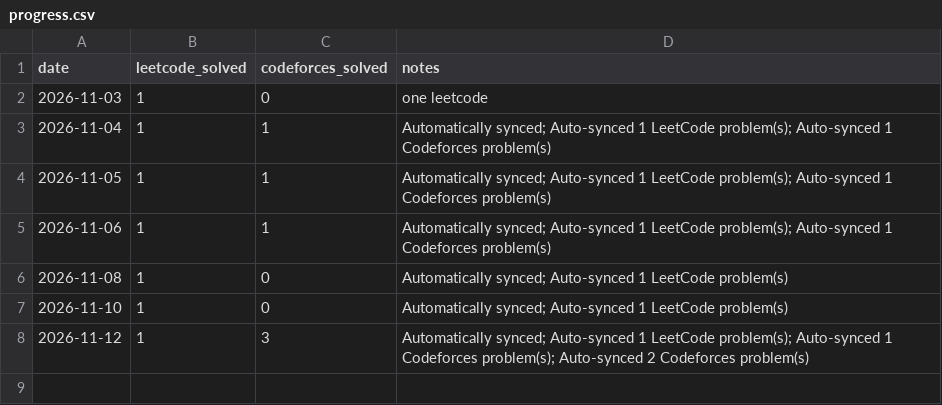
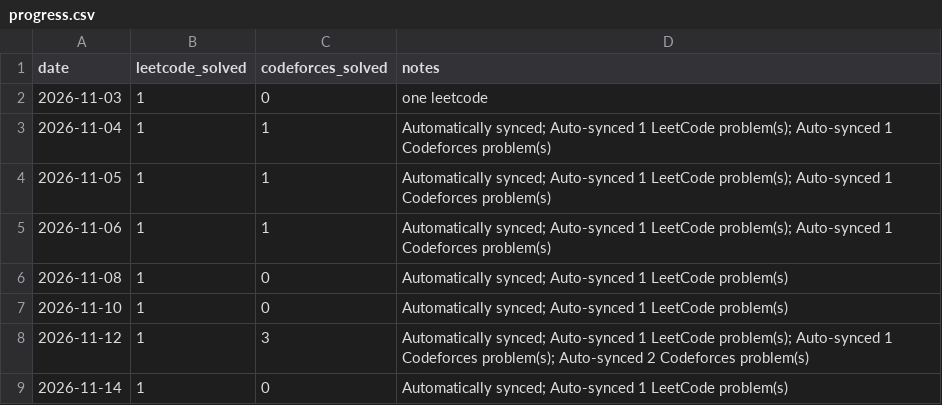
Before and after one commit to Manushri-S-S/DSA, a CSV file: progress.csv, drawn as a sheet.

```diff
--- a/progress.csv
+++ b/progress.csv
@@ -8 +8,2 @@ date,leetcode_solved,codeforces_solved,notes
 2026-11-12,1,3,Automatically synced; Auto-synced 1 LeetCode problem(s); Auto-synced 1 Codeforces problem(s); Auto-synced 2 Codeforces problem(s)
+2026-11-14,1,0,Automatically synced; Auto-synced 1 LeetCode problem(s)
```
Also changed, not shown: 4 other files.
